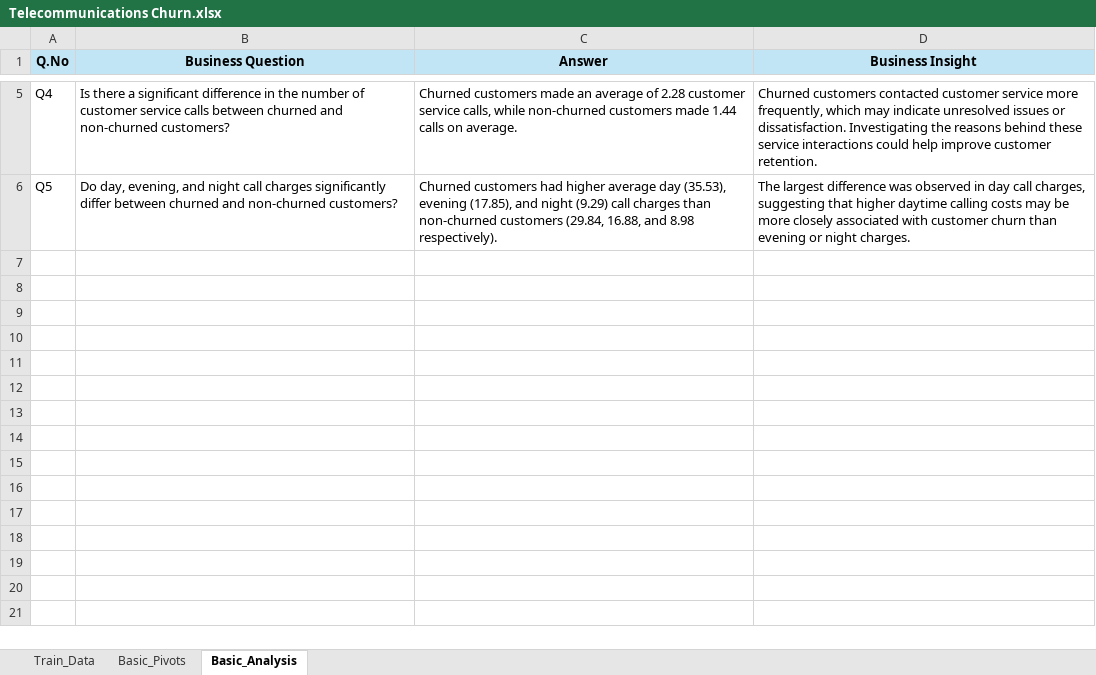
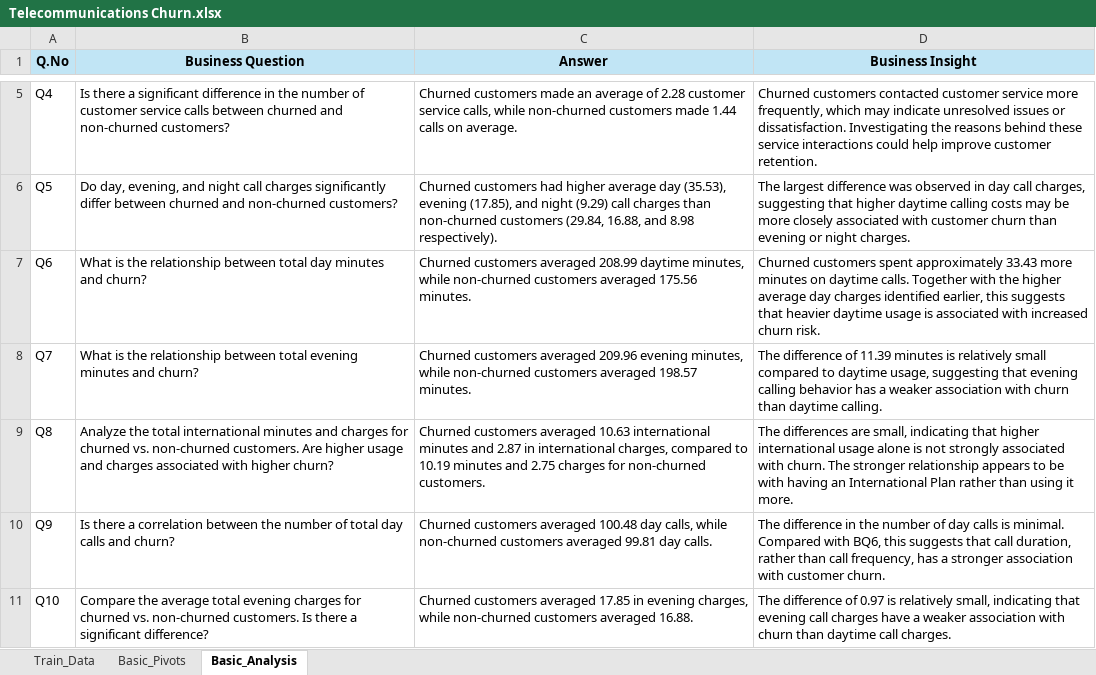
Before and after one commit to eishutamori/telecommunications-churn, an Excel workbook: data/processed/Telecommunications Churn.xlsx, sheet Basic_Analysis, drawn as a sheet; only a part is shown, gaps mark what is left out; values as stored, in another font and other column widths than the file's, no borders; the diff names each change by its address in the sheet, - before the commit and + after, or states it on an @@ line.

Commit message:
Complete basic analysis questions 6-10

```diff
--- a/data/processed/Telecommunications Churn.xlsx (sheet Basic_Analysis)
+++ b/data/processed/Telecommunications Churn.xlsx (sheet Basic_Analysis)
+row 7: Q6 | What is the relationship between total day minutes and churn? | Churned customers averaged 208.99 daytime minutes, while non-churned customers averaged 175.56 minutes. | Churned customers spent approximately 33.43 more minutes on daytime calls. Together with the higher average day charges identified earlier, this suggests that heavier daytime usage is associated with increased churn risk.
+row 8: Q7 | What is the relationship between total evening minutes and churn? | Churned customers averaged 209.96 evening minutes, while non-churned customers averaged 198.57 minutes. | The difference of 11.39 minutes is relatively small compared to daytime usage, suggesting that evening calling behavior has a weaker association with churn than daytime calling.
+row 9: Q8 | Analyze the total international minutes and charges for churned vs. non-churned customers. Are higher usage and charges associated with higher churn? | Churned customers averaged 10.63 international minutes and 2.87 in international charges, compared to 10.19 minutes and 2.75 charges for non-churned customers. | The differences are small, indicating that higher international usage alone is not strongly associated with churn. The stronger relationship appears to be with having an International Plan rather than using it more.
+row 10: Q9 | Is there a correlation between the number of total day calls and churn? | Churned customers averaged 100.48 day calls, while non-churned customers averaged 99.81 day calls. | The difference in the number of day calls is minimal. Compared with BQ6, this suggests that call duration, rather than call frequency, has a stronger association with customer churn.
+row 11: Q10 | Compare the average total evening charges for churned vs. non-churned customers. Is there a significant difference? | Churned customers averaged 17.85 in evening charges, while non-churned customers averaged 16.88. | The difference of 0.97 is relatively small, indicating that evening call charges have a weaker association with churn than daytime call charges.
```
Also changed, not shown: sheet Basic_Pivots, 1 other file.
